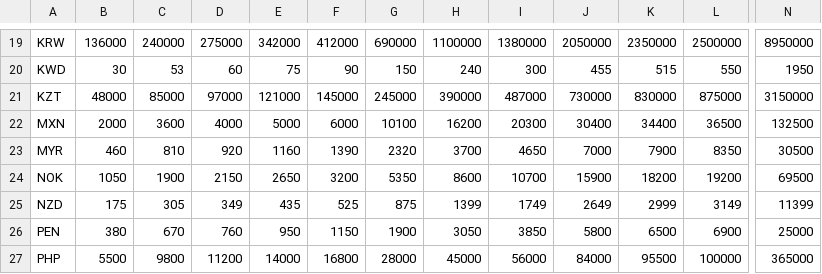
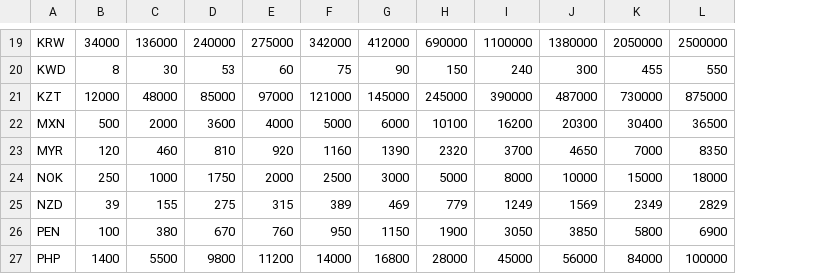
Before and after one commit to iebb/CSGO-Pricing, a CSV file: prices.csv, drawn as a sheet; only a part is shown, gaps mark what is left out; removed rows and columns are numbered as before the commit, all else as after; the diff covers the shown part only; the diff names each change by its address in the sheet, - before the commit and + after, or states it on an @@ line.

```diff
--- a/prices.csv
+++ b/prices.csv
+column B, rows 19-27: 34000 | 8 | 12000 | 500 | 120 | 250 | 39 | 100 | 1400
-column K, rows 19-27: 2350000 | 515 | 830000 | 34400 | 7900 | 18200 | 2999 | 6500 | 95500
-column N, rows 19-27: 8950000 | 1950 | 3150000 | 132500 | 30500 | 69500 | 11399 | 25000 | 365000
-C24: 1050
+C24: 1000
-D24: 1900
+D24: 1750
-E24: 2150
+E24: 2000
-F24: 2650
+F24: 2500
-G24: 3200
+G24: 3000
-H24: 5350
+H24: 5000
-I24: 8600
+I24: 8000
-J24: 10700
+J24: 10000
-K24: 15900
+K24: 15000
-L24: 19200
+L24: 18000
-C25: 175
+C25: 155
-D25: 305
+D25: 275
-E25: 349
+E25: 315
-F25: 435
+F25: 389
-G25: 525
+G25: 469
-H25: 875
+H25: 779
-I25: 1399
+I25: 1249
-J25: 1749
+J25: 1569
-K25: 2649
+K25: 2349
-L25: 3149
+L25: 2829
```
Also changed, not shown: 68 edited cells elsewhere in this file, items.csv, usd_prices.csv, 4 other files.
